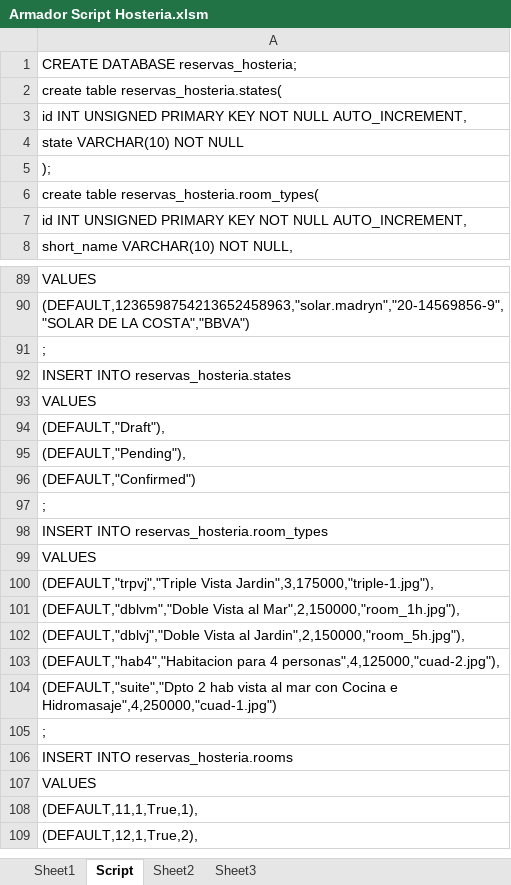
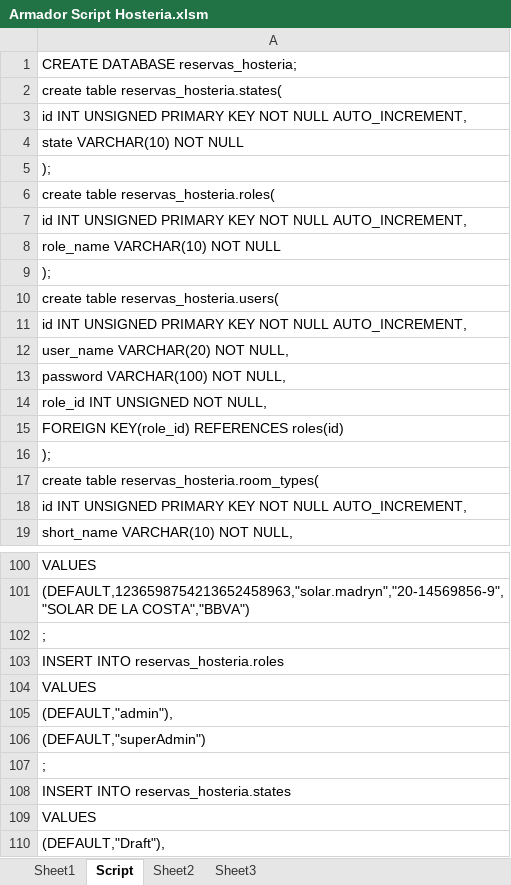
Before and after one commit to NicoCalvino/ReservasHosteria, an Excel workbook: Armador Script Hosteria.xlsm, sheet Script, drawn as a sheet; only a part is shown, gaps mark what is left out; the shorter side is filled out with more unchanged rows; values as stored, in another font and other column widths than the file's, no borders; the diff names each change by its address in the sheet, - before the commit and + after, or states it on an @@ line.

Commit message:
comenzada la seccion de Admin

```diff
--- a/Armador Script Hosteria.xlsm (sheet Script)
+++ b/Armador Script Hosteria.xlsm (sheet Script)
+row 6: create table reservas_hosteria.roles(
+row 7: id INT UNSIGNED PRIMARY KEY NOT NULL AUTO_INCREMENT,
+row 8: role_name VARCHAR(10) NOT NULL
+row 9: );
+row 10: create table reservas_hosteria.users(
+row 11: id INT UNSIGNED PRIMARY KEY NOT NULL AUTO_INCREMENT,
+row 12: user_name VARCHAR(20) NOT NULL,
+row 13: password VARCHAR(100) NOT NULL,
+row 14: role_id INT UNSIGNED NOT NULL,
+row 15: FOREIGN KEY(role_id) REFERENCES roles(id)
+row 16: );
+row 102: ;
+row 103: INSERT INTO reservas_hosteria.roles
+row 104: VALUES
+row 105: (DEFAULT,"admin"),
+row 106: (DEFAULT,"superAdmin")
```
Also changed, not shown: sheet Sheet1, 26 other files.
